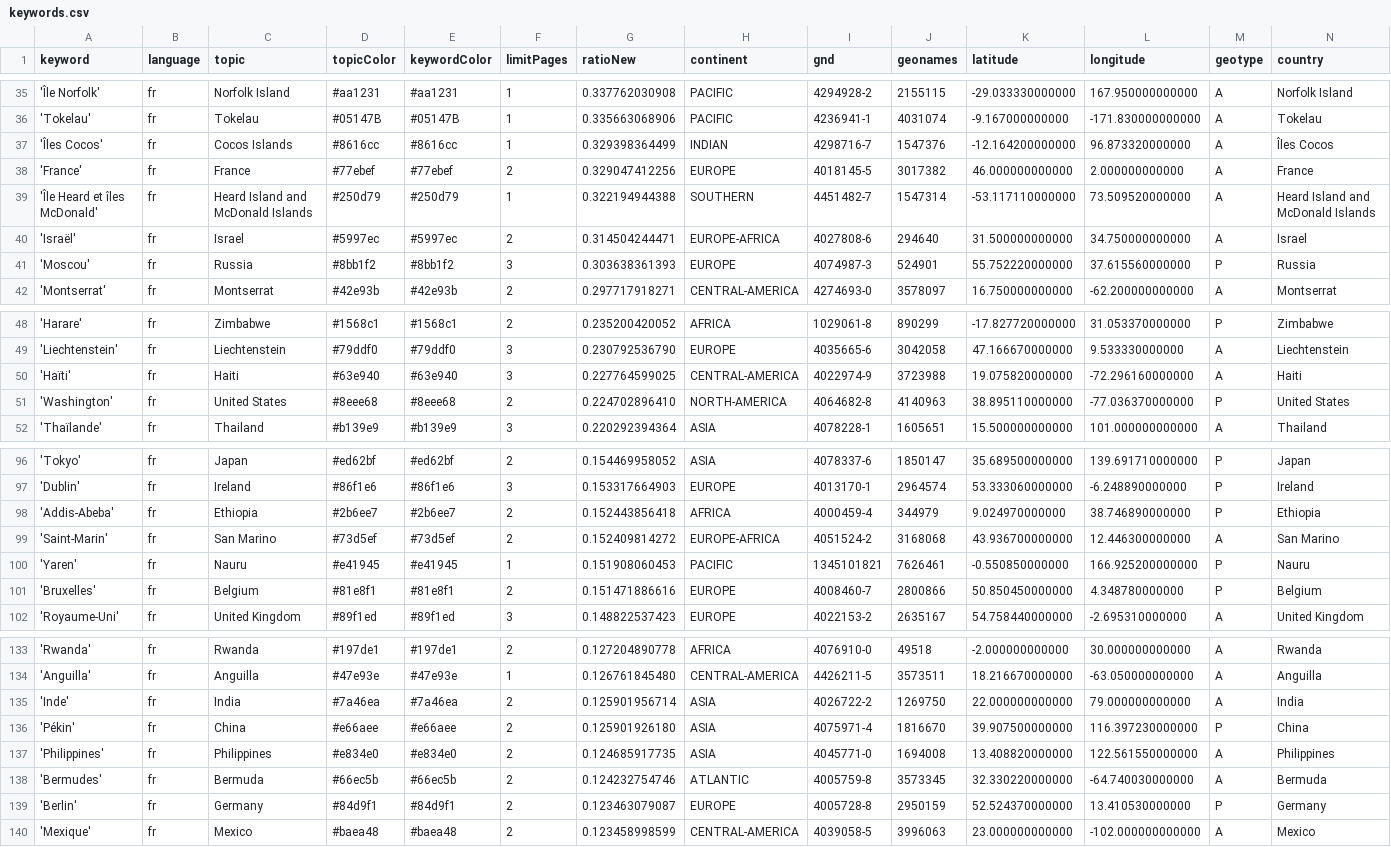
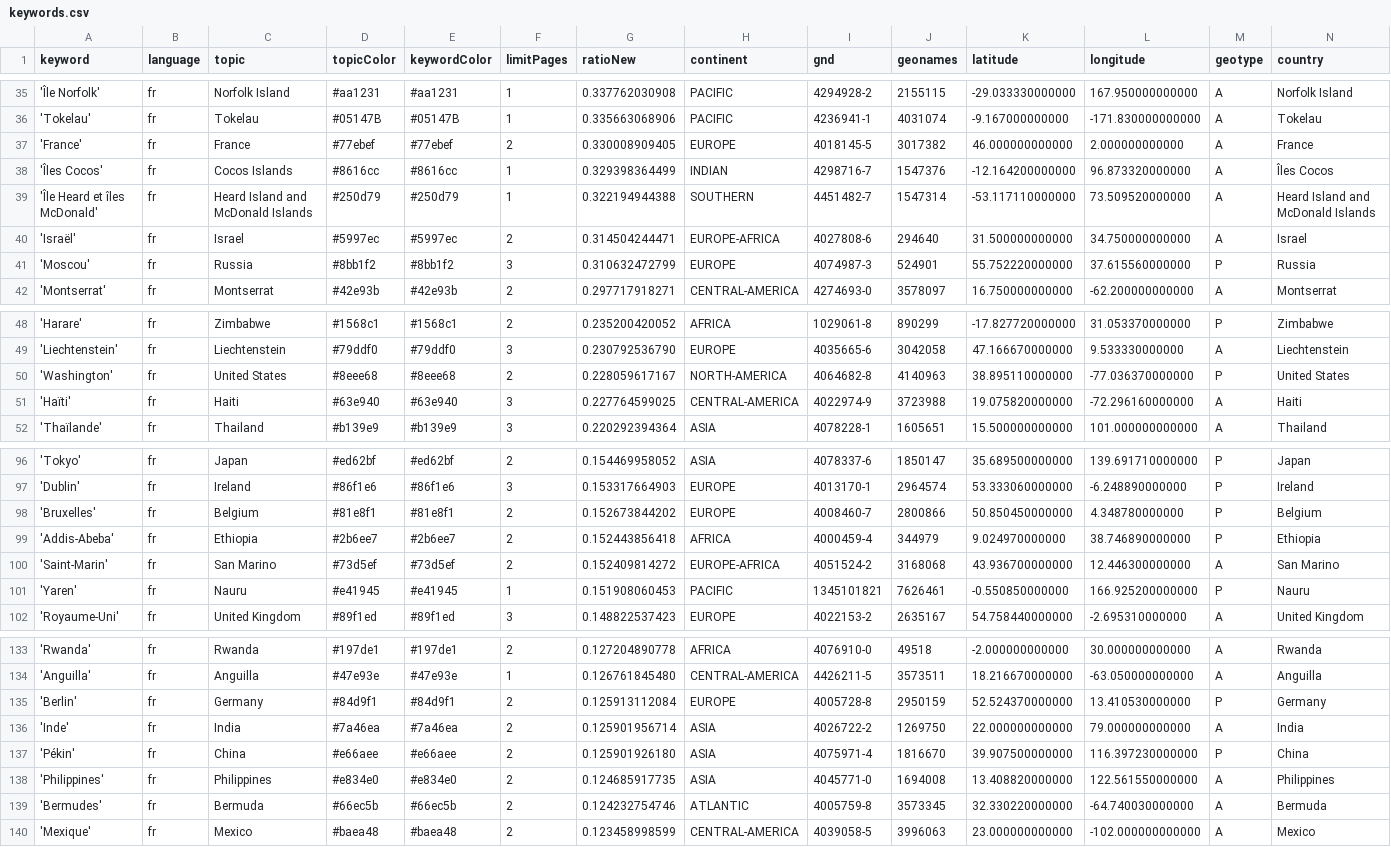
Before and after one commit to mizilett-news/emplacementChuchoter, a CSV file: keywords.csv, drawn as a sheet; only a part is shown, gaps mark what is left out; removed rows and columns are numbered as before the commit, all else as after; rows hold the shown columns only; the diff covers the shown part only; the diff names each change by its address in the sheet, - before the commit and + after, or states it on an @@ line.

```diff
--- a/keywords.csv
+++ b/keywords.csv
+row 37: 'France' | fr | France | #77ebef | #77ebef | 2 | 0.330008909405 | EUROPE | 4018145-5 | 3017382 | 46.000000000000 | 2.000000000000 | A | France
-row 38: 'France' | fr | France | #77ebef | #77ebef | 2 | 0.329047412256 | EUROPE | 4018145-5 | 3017382 | 46.000000000000 | 2.000000000000 | A | France
-G41 (ratioNew): 0.303638361393
+G41 (ratioNew): 0.310632472799
+row 50: 'Washington' | fr | United States | #8eee68 | #8eee68 | 2 | 0.228059617167 | NORTH-AMERICA | 4064682-8 | 4140963 | 38.895110000000 | -77.036370000000 | P | United States
-row 51: 'Washington' | fr | United States | #8eee68 | #8eee68 | 2 | 0.224702896410 | NORTH-AMERICA | 4064682-8 | 4140963 | 38.895110000000 | -77.036370000000 | P | United States
+row 98: 'Bruxelles' | fr | Belgium | #81e8f1 | #81e8f1 | 2 | 0.152673844202 | EUROPE | 4008460-7 | 2800866 | 50.850450000000 | 4.348780000000 | P | Belgium
-row 101: 'Bruxelles' | fr | Belgium | #81e8f1 | #81e8f1 | 2 | 0.151471886616 | EUROPE | 4008460-7 | 2800866 | 50.850450000000 | 4.348780000000 | P | Belgium
+row 135: 'Berlin' | fr | Germany | #84d9f1 | #84d9f1 | 2 | 0.125913112084 | EUROPE | 4005728-8 | 2950159 | 52.524370000000 | 13.410530000000 | P | Germany
-row 139: 'Berlin' | fr | Germany | #84d9f1 | #84d9f1 | 2 | 0.123463079087 | EUROPE | 4005728-8 | 2950159 | 52.524370000000 | 13.410530000000 | P | Germany
```
Also changed, not shown: 1 added row, 1 removed row and 4 edited cells elsewhere in this file, csv/news_2026_01.csv, 1 other file.
